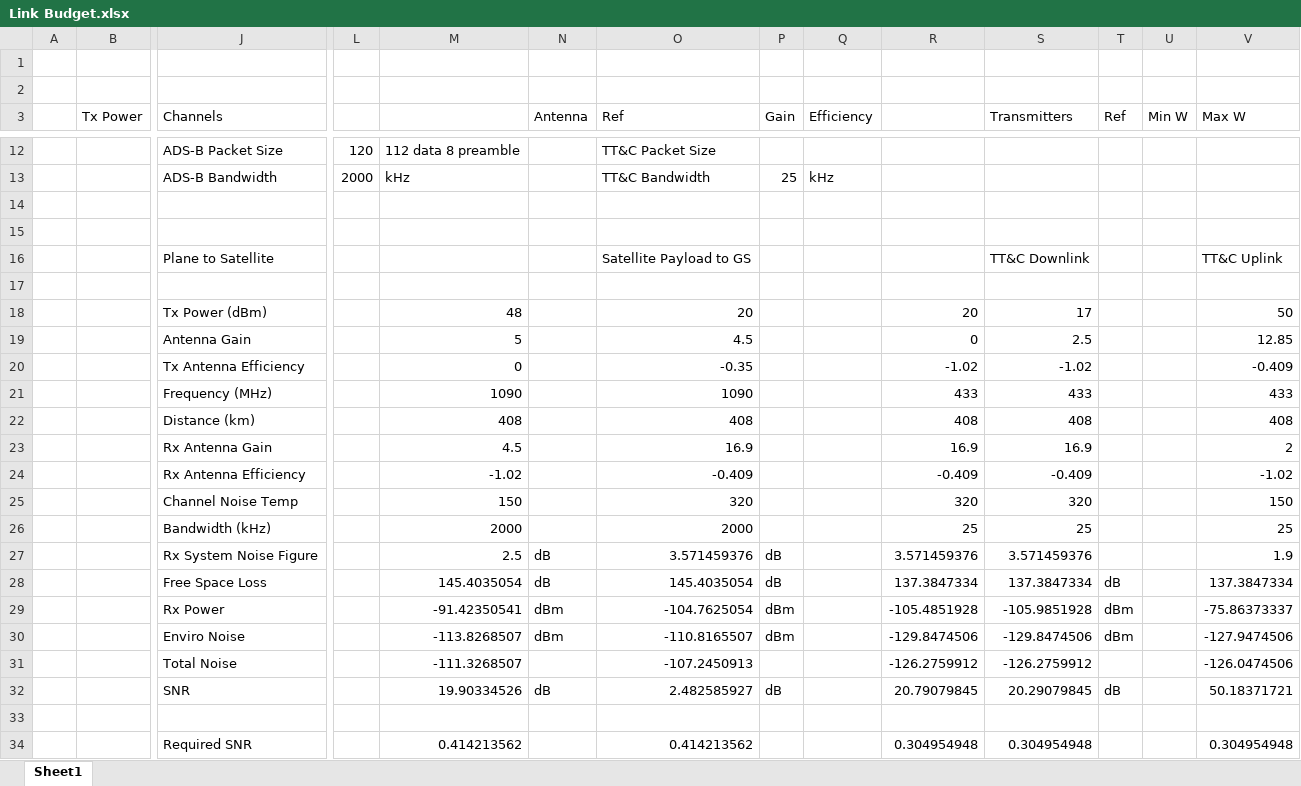
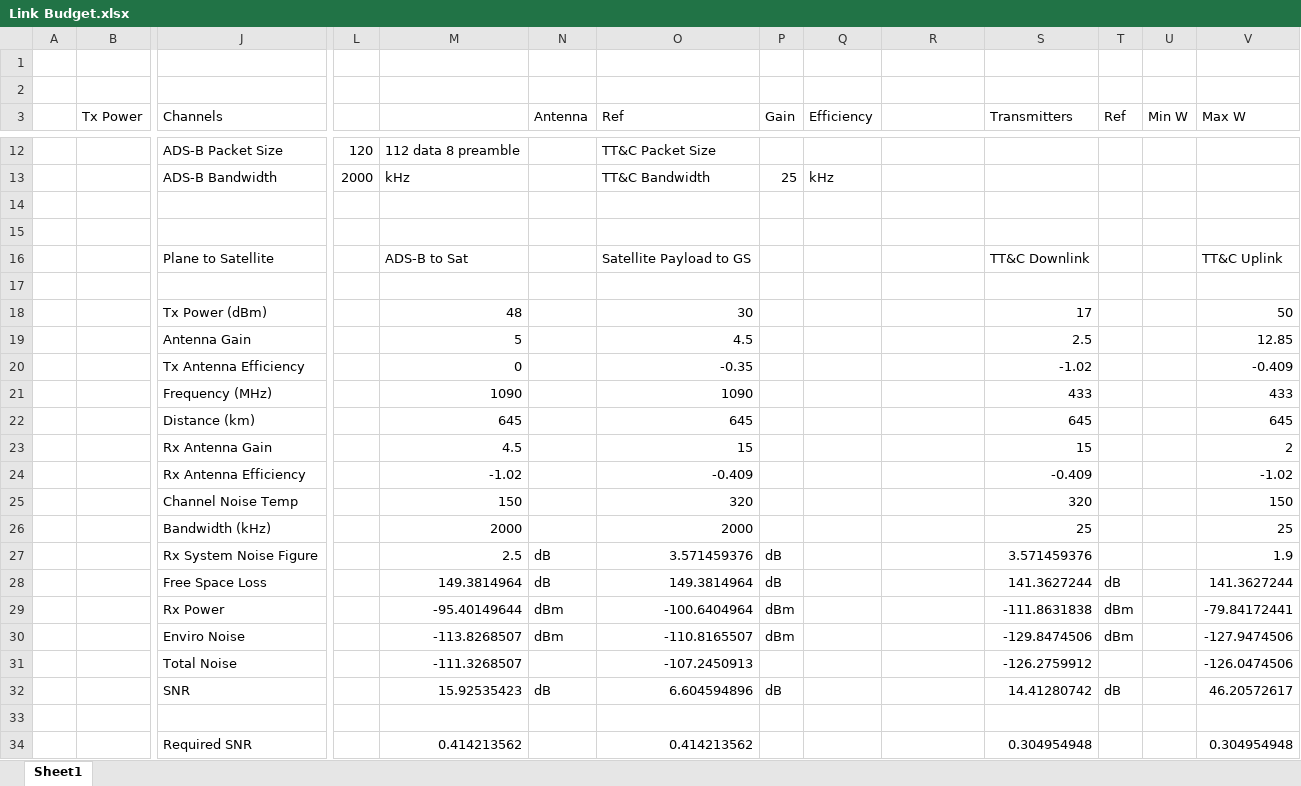
Before and after one commit to Group3-SDR-cubesat/AA236, an Excel workbook: Sheets/Link Budget.xlsx, sheet Sheet1, drawn as a sheet; only a part is shown, gaps mark what is left out; values as stored, in another font and other column widths than the file's, no borders; removed rows and columns are numbered as before the commit, all else as after; rows hold the shown columns only; the diff covers the shown part only; the diff names each change by its address in the sheet, - before the commit and + after, or states it on an @@ line.

Commit message:
Changed GS + Link Parameters

```diff
--- a/Sheets/Link Budget.xlsx (sheet Sheet1)
+++ b/Sheets/Link Budget.xlsx (sheet Sheet1)
-M16: (empty)
+M16: ADS-B to Sat
-O18 (Ref): 20
+O18 (Ref): 30
-R18: 20
+R18: (empty)
-R19: 0
+R19: (empty)
-R20: -1.02
+R20: (empty)
-R21: 433
+R21: (empty)
-row 22:  |  | Distance (km) |  | 408 |  | 408 |  |  | 408 | 408 |  |  | 408
-row 23:  |  | Rx Antenna Gain |  | 4.5 |  | 16.9 |  |  | 16.9 | 16.9 |  |  | 2
+row 22:  |  | Distance (km) |  | 645 |  | 645 |  |  |  | 645 |  |  | 645
+row 23:  |  | Rx Antenna Gain |  | 4.5 |  | 15 |  |  |  | 15 |  |  | 2
-R24: -0.409
+R24: (empty)
-R25: 320
+R25: (empty)
-R26: 25
+R26: (empty)
-R27: 3.571459376
+R27: (empty)
-M28: 145.4035054
+M28: 149.3814964
-O28 (Ref): 145.4035054
+O28 (Ref): 149.3814964
-R28: 137.3847334
+R28: (empty)
-S28 (Transmitters): 137.3847334
+S28 (Transmitters): 141.3627244
-V28 (Max W): 137.3847334
+V28 (Max W): 141.3627244
-M29: -91.42350541
+M29: -95.40149644
-O29 (Ref): -104.7625054
+O29 (Ref): -100.6404964
-R29: -105.4851928
+R29: (empty)
-S29 (Transmitters): -105.9851928
+S29 (Transmitters): -111.8631838
-V29 (Max W): -75.86373337
+V29 (Max W): -79.84172441
-R30: -129.8474506
+R30: (empty)
-R31: -126.2759912
+R31: (empty)
-M32: 19.90334526
+M32: 15.92535423
-O32 (Ref): 2.482585927
+O32 (Ref): 6.604594896
-R32: 20.79079845
+R32: (empty)
-S32 (Transmitters): 20.29079845
+S32 (Transmitters): 14.41280742
-V32 (Max W): 50.18371721
+V32 (Max W): 46.20572617
-R34: 0.304954948
+R34: (empty)
```
Also changed, not shown: 4 removed rows and 16 edited cells elsewhere in this sheet, 18 other files.
